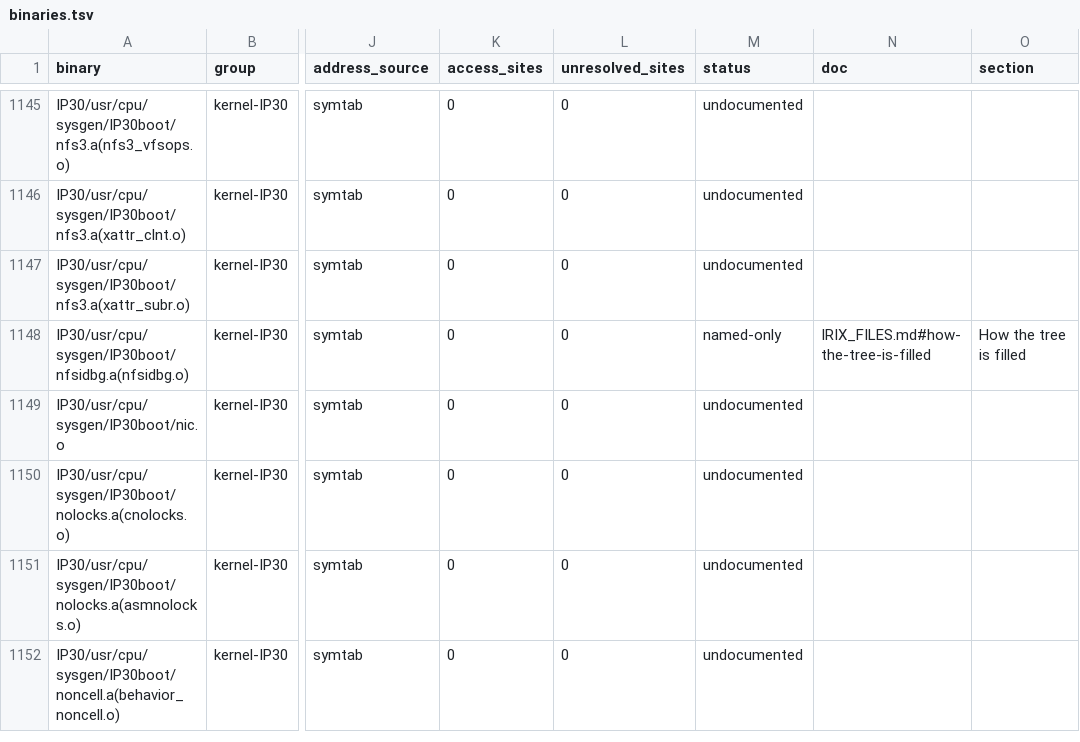
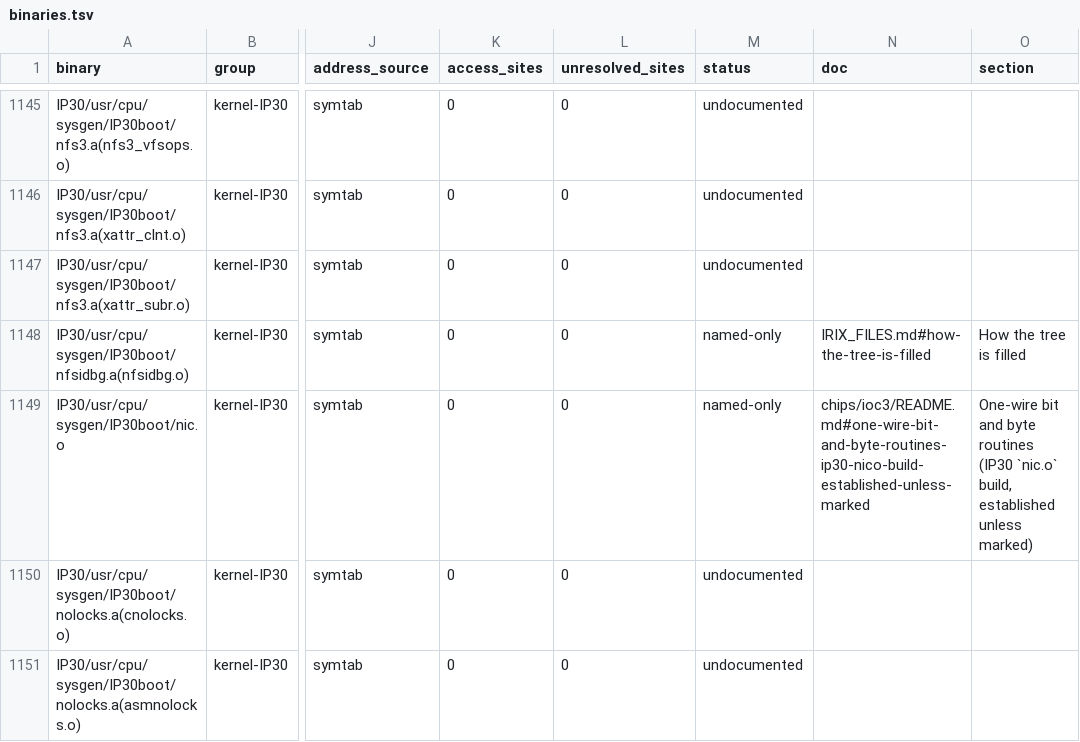
Before and after one commit to jamesbraid/chips, a TSV file: docs/inventory/binaries.tsv, drawn as a sheet; only a part is shown, gaps mark what is left out; the shorter side is filled out with more unchanged rows; the diff names each change by its address in the sheet, - before the commit and + after, or states it on an @@ line.

Commit message:
docs/ioc3: record the IP30 one-wire bit and byte routines
The IP30 build of nic.o places these routines at different addresses
from the IP27 and IP35 copies that the one-wire section cites, so the
entries give the IP30 addresses. Each routine was read in full from the
shipped body. The bit and byte routines are established from their
calls to the accessor and to nic_write and nic_read, which the
relocations name. crc16 is inferred: its table contents were not read.

```diff
--- a/docs/inventory/binaries.tsv
+++ b/docs/inventory/binaries.tsv
-M1149 (status): undocumented
+M1149 (status): named-only
-N1149 (doc): (empty)
+N1149 (doc): chips/ioc3/README.md#one-wire-bit-and-byte-routines-ip30-nico-build-established-unless-marked
-O1149 (section): (empty)
+O1149 (section): One-wire bit and byte routines (IP30 `nic.o` build, established unless marked)
```
Also changed, not shown: docs/inventory/spec-registers.tsv, docs/inventory/summary.tsv, 3 other files.
